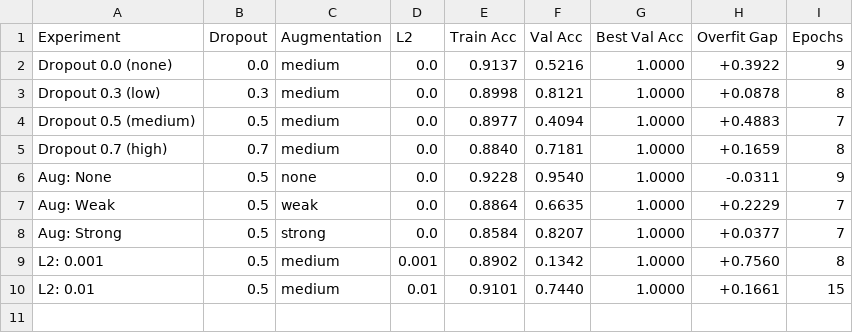
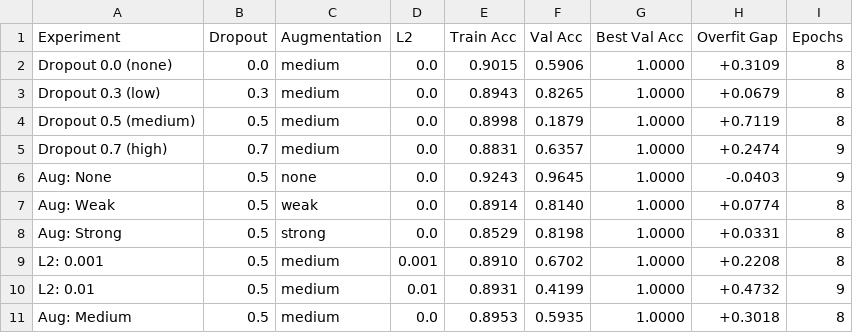
Before and after one commit to tjm1789/CNN-Pneumonia, a CSV file: overfitting_results.csv, drawn as a sheet.

Commit message:
Update overfitting_results.csv with revised accuracy metrics and fix results printing logic

```diff
--- a/overfitting_results.csv
+++ b/overfitting_results.csv
@@ -1,10 +1,11 @@
 Experiment,Dropout,Augmentation,L2,Train Acc,Val Acc,Best Val Acc,Overfit Gap,Epochs
-Dropout 0.0 (none),0.0,medium,0.0,0.9137,0.5216,1.0000,+0.3922,9
-Dropout 0.3 (low),0.3,medium,0.0,0.8998,0.8121,1.0000,+0.0878,8
-Dropout 0.5 (medium),0.5,medium,0.0,0.8977,0.4094,1.0000,+0.4883,7
-Dropout 0.7 (high),0.7,medium,0.0,0.8840,0.7181,1.0000,+0.1659,8
-Aug: None,0.5,none,0.0,0.9228,0.9540,1.0000,-0.0311,9
-Aug: Weak,0.5,weak,0.0,0.8864,0.6635,1.0000,+0.2229,7
-Aug: Strong,0.5,strong,0.0,0.8584,0.8207,1.0000,+0.0377,7
-L2: 0.001,0.5,medium,0.001,0.8902,0.1342,1.0000,+0.7560,8
-L2: 0.01,0.5,medium,0.01,0.9101,0.7440,1.0000,+0.1661,15
+Dropout 0.0 (none),0.0,medium,0.0,0.9015,0.5906,1.0000,+0.3109,8
+Dropout 0.3 (low),0.3,medium,0.0,0.8943,0.8265,1.0000,+0.0679,8
+Dropout 0.5 (medium),0.5,medium,0.0,0.8998,0.1879,1.0000,+0.7119,8
+Dropout 0.7 (high),0.7,medium,0.0,0.8831,0.6357,1.0000,+0.2474,9
+Aug: None,0.5,none,0.0,0.9243,0.9645,1.0000,-0.0403,9
+Aug: Weak,0.5,weak,0.0,0.8914,0.8140,1.0000,+0.0774,8
+Aug: Strong,0.5,strong,0.0,0.8529,0.8198,1.0000,+0.0331,8
+L2: 0.001,0.5,medium,0.001,0.8910,0.6702,1.0000,+0.2208,8
+L2: 0.01,0.5,medium,0.01,0.8931,0.4199,1.0000,+0.4732,9
+Aug: Medium,0.5,medium,0.0,0.8953,0.5935,1.0000,+0.3018,8
```
Also changed, not shown: 1 other file.
